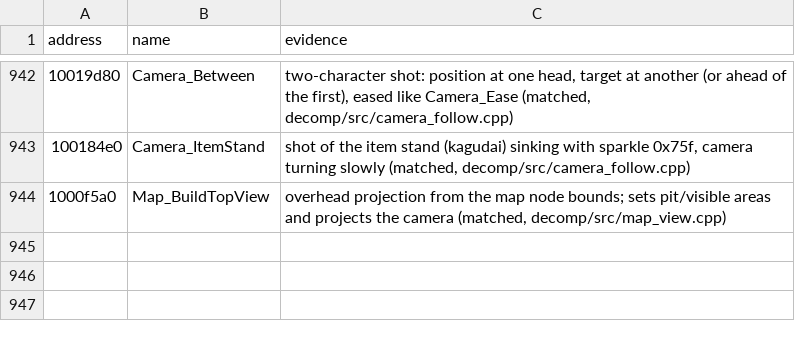
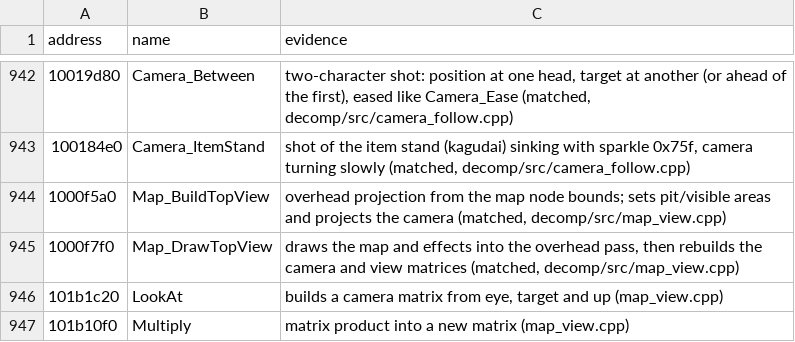
Before and after one commit to ObeseCatLord/Gurumin-Decompilation, a TSV file: symbols.tsv, drawn as a sheet; only a part is shown, gaps mark what is left out.

```diff
--- a/symbols.tsv
+++ b/symbols.tsv
@@ -944 +944,4 @@ address	name	evidence
 1000f5a0	Map_BuildTopView	overhead projection from the map node bounds; sets pit/visible areas and projects the camera (matched, decomp/src/map_view.cpp)
+1000f7f0	Map_DrawTopView	draws the map and effects into the overhead pass, then rebuilds the camera and view matrices (matched, decomp/src/map_view.cpp)
+101b1c20	LookAt	builds a camera matrix from eye, target and up (map_view.cpp)
+101b10f0	Multiply	matrix product into a new matrix (map_view.cpp)
```
Also changed, not shown: decomp/obj_symbols.tsv, 5 other files.
